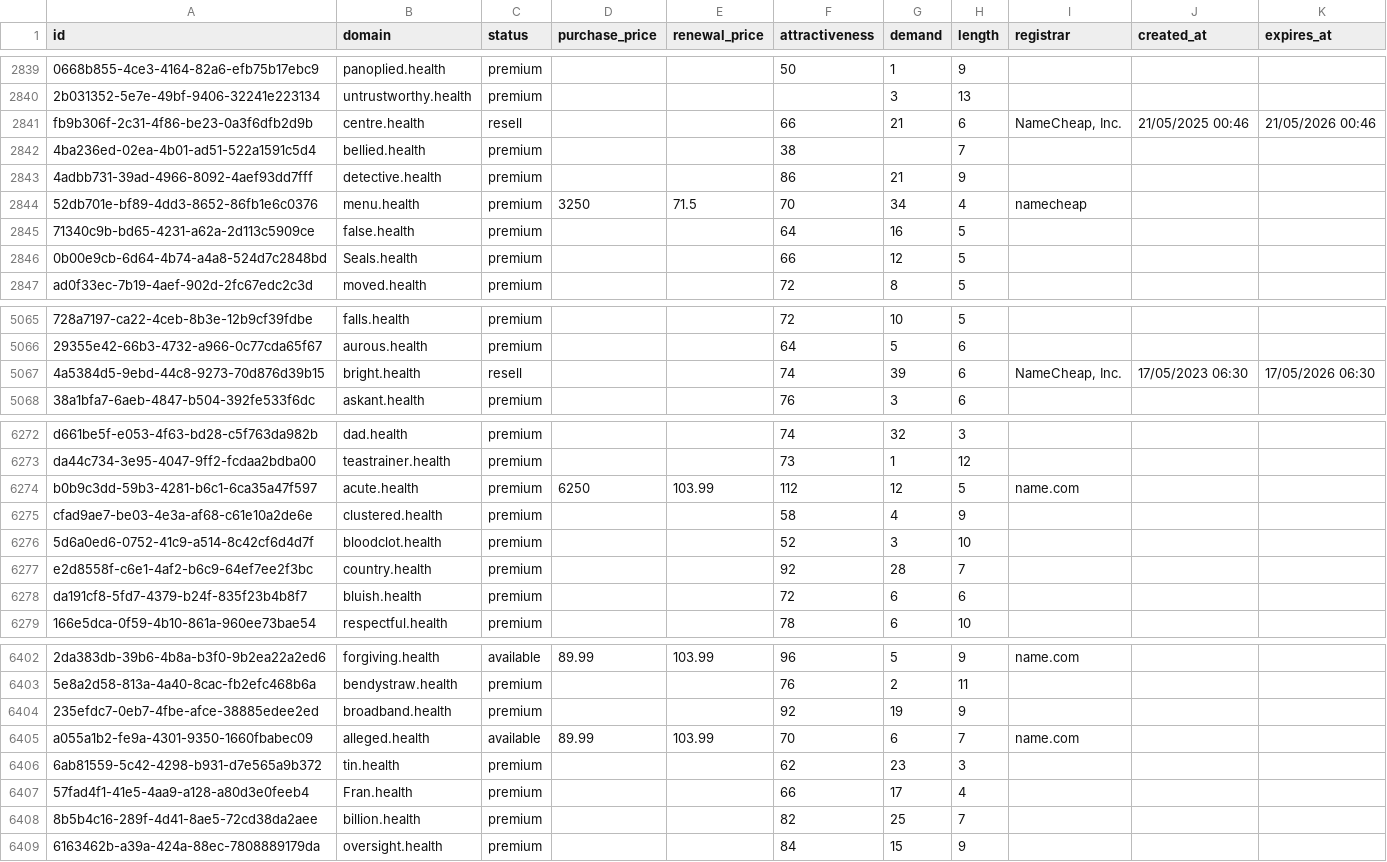
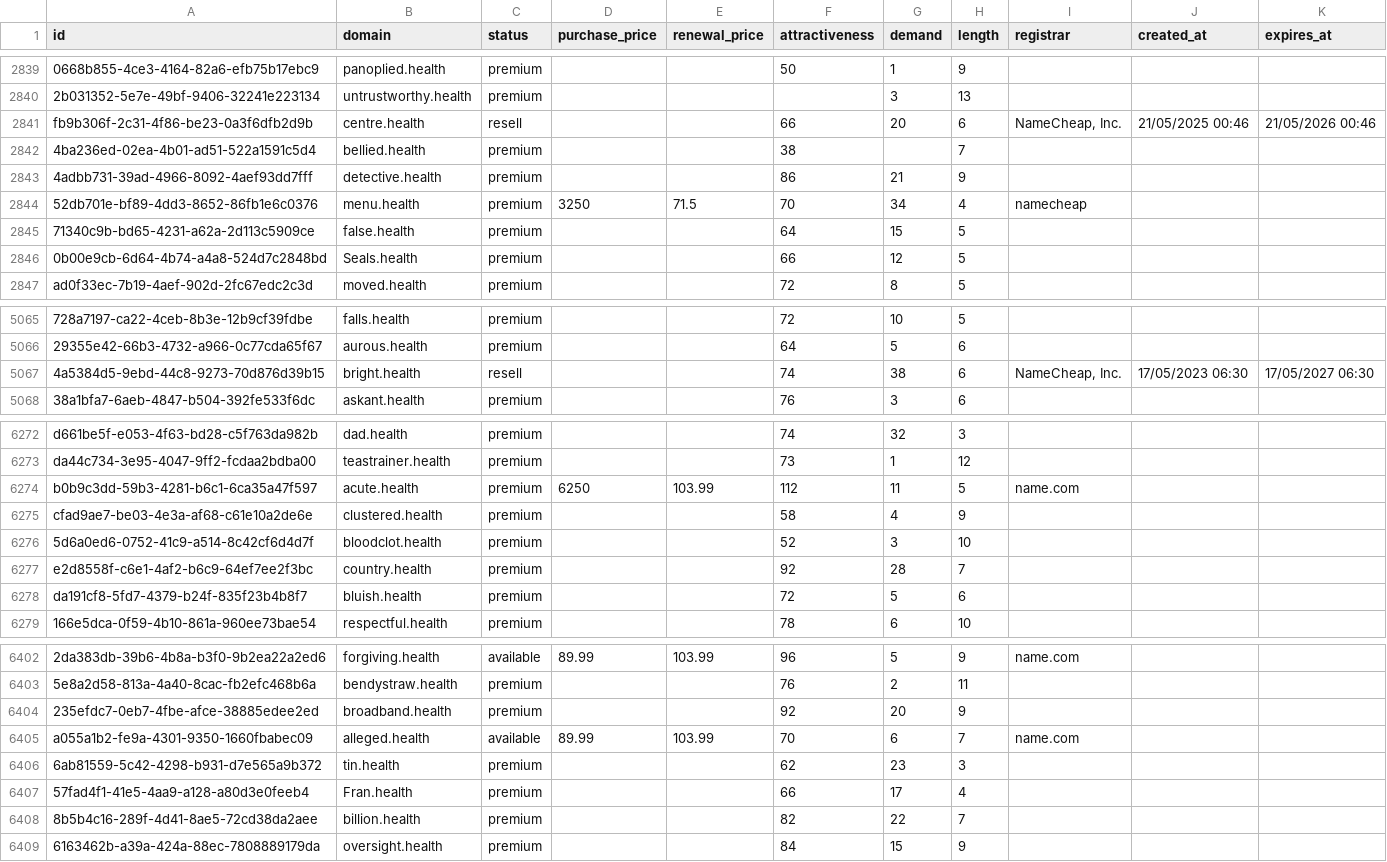
Before and after one commit to UniqueDomains/health-oneword-domains, a CSV file: health.csv, drawn as a sheet; only a part is shown, gaps mark what is left out; the diff covers the shown part only; the diff names each change by its address in the sheet, - before the commit and + after, or states it on an @@ line.

```diff
--- a/health.csv
+++ b/health.csv
-G2841 (demand): 21
+G2841 (demand): 20
-G2845 (demand): 16
+G2845 (demand): 15
-G5067 (demand): 39
+G5067 (demand): 38
-K5067 (expires_at): 17/05/2026 06:30
+K5067 (expires_at): 17/05/2027 06:30
-G6274 (demand): 12
+G6274 (demand): 11
-G6278 (demand): 6
+G6278 (demand): 5
-G6404 (demand): 19
+G6404 (demand): 20
-G6408 (demand): 25
+G6408 (demand): 22
```
Also changed, not shown: 135 edited cells elsewhere in this file, 4 other files.
